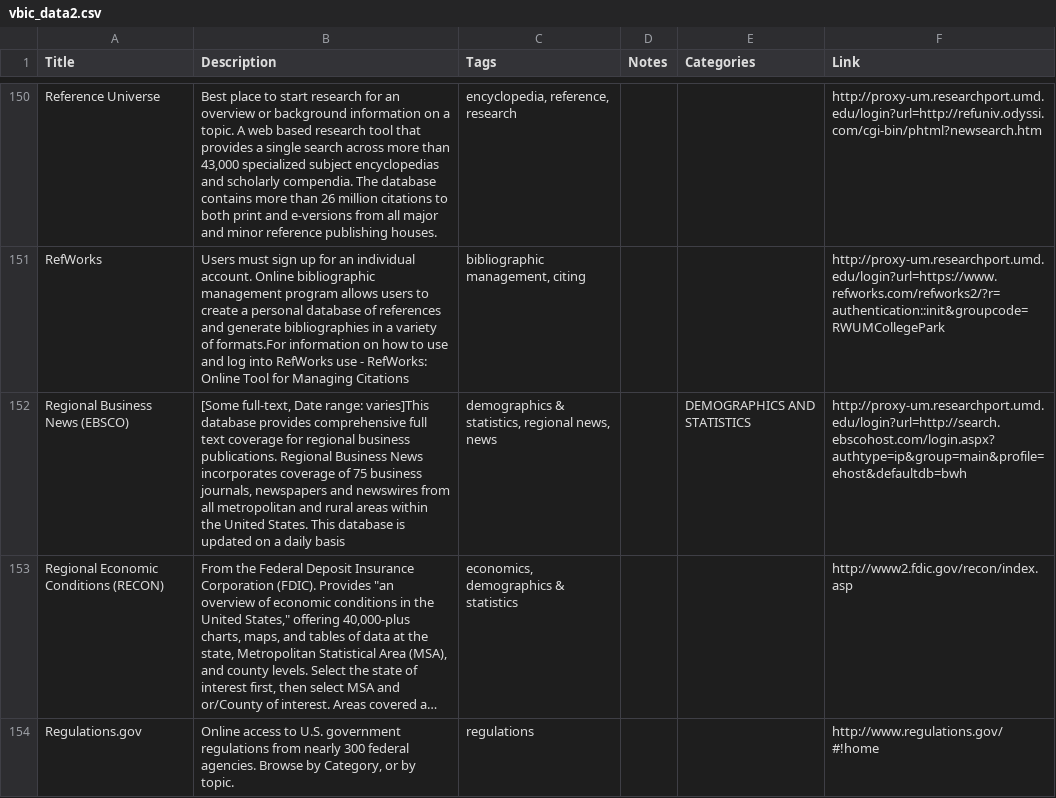
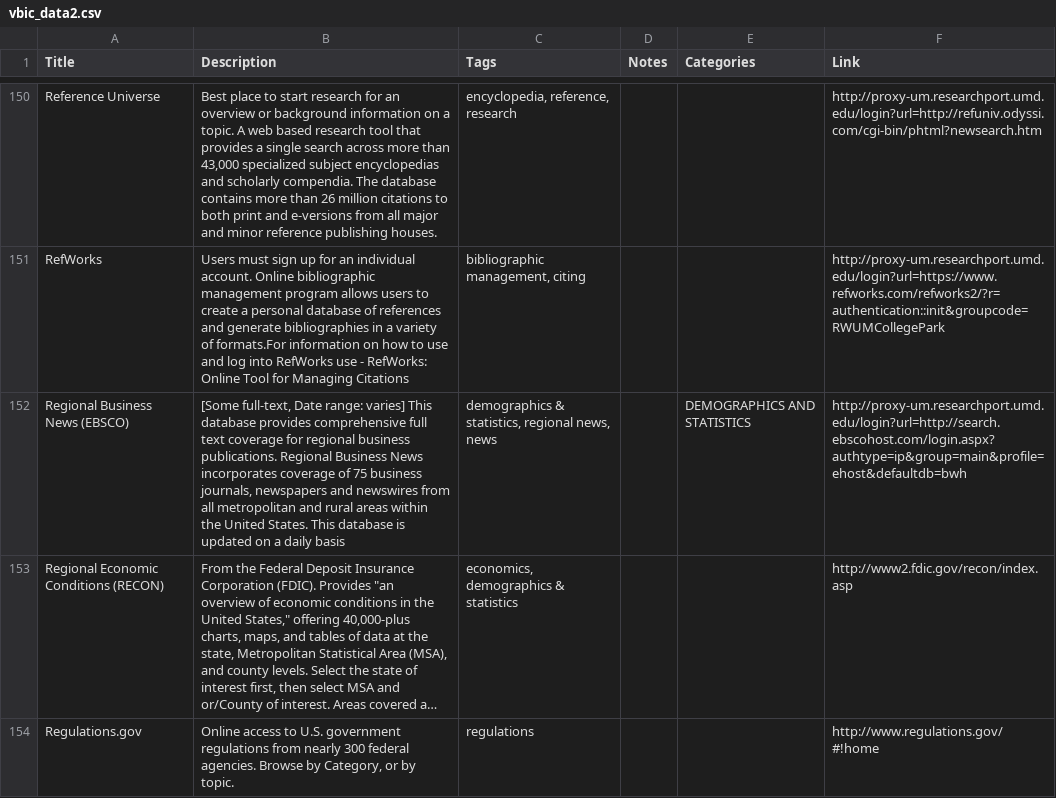
Before and after one commit to jwestgard/VBIC-to-HTML, a CSV file: vbic_data2.csv, drawn as a sheet; only a part is shown, gaps mark what is left out; long unchanged cells end in …; the diff names each change by its address in the sheet, - before the commit and + after, or states it on an @@ line.

Commit message:
Added routine for generating .txt file for editing data

```diff
--- a/vbic_data2.csv
+++ b/vbic_data2.csv
-B152 (Description): …Date range: varies]This database provides…
+B152 (Description): …Date range: varies] This database provides…
```
Also changed, not shown: 3 other files.
